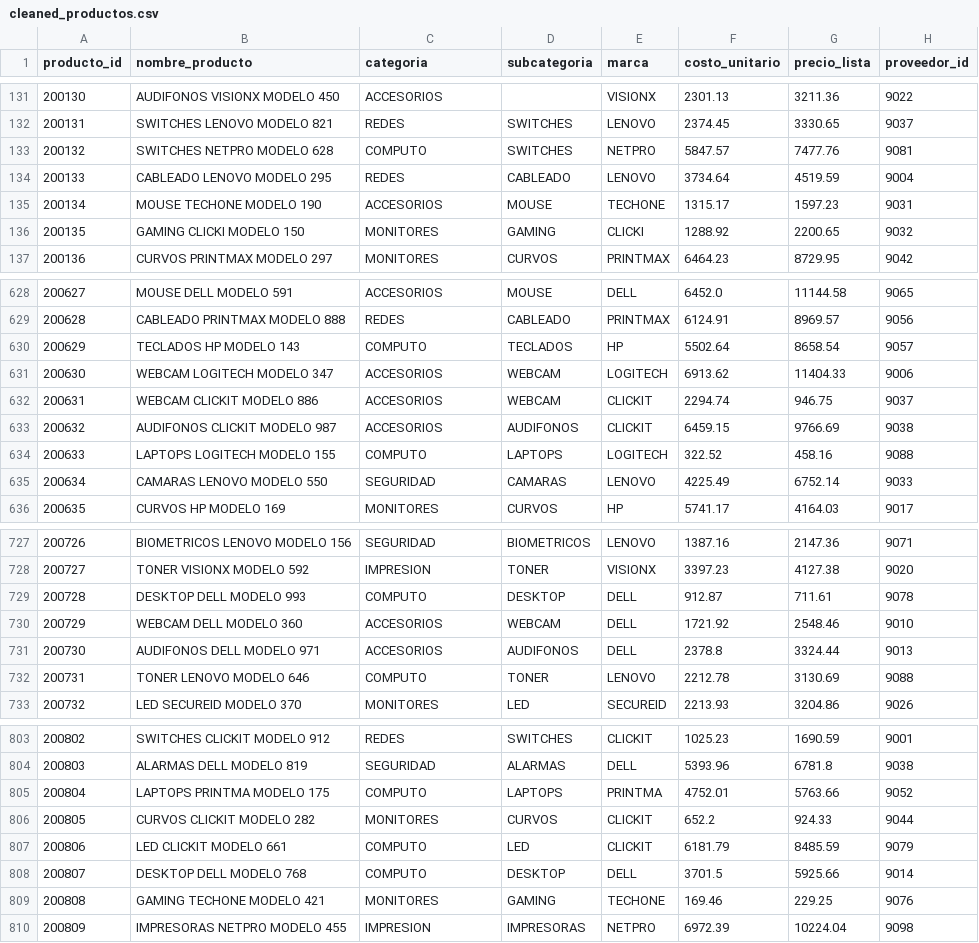
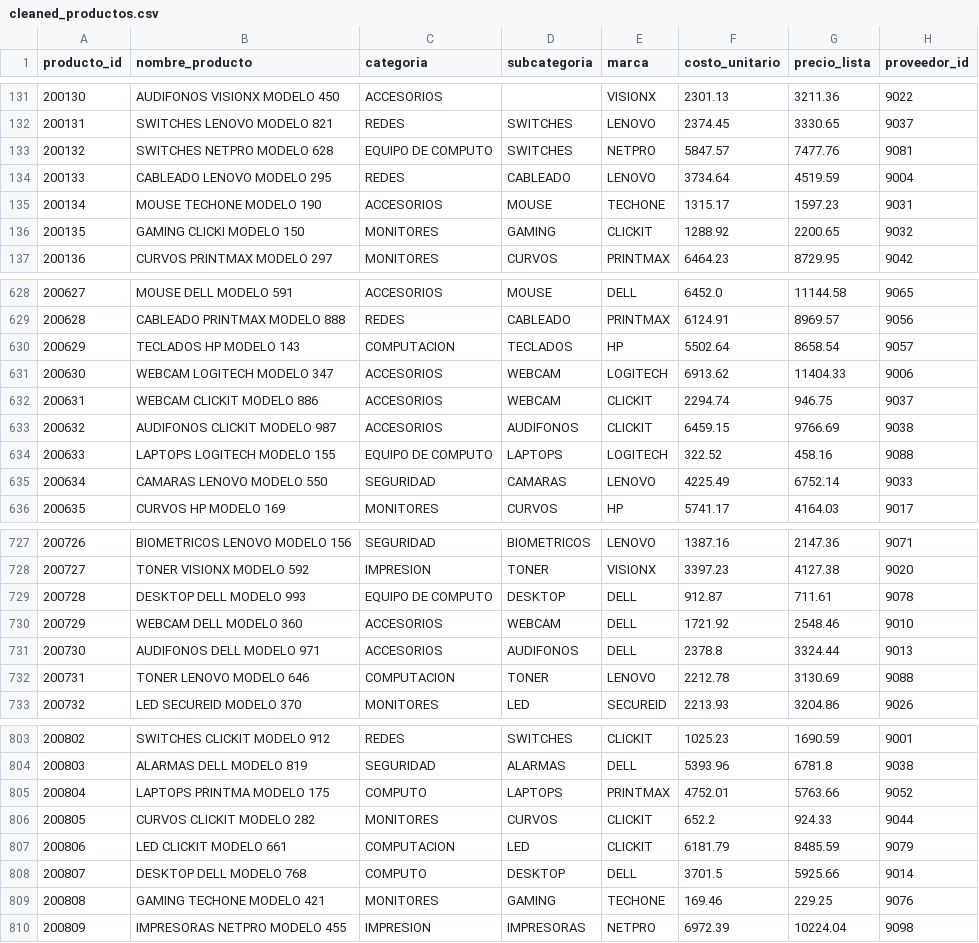
Before and after one commit to eu-beltrn/Proyecto-Capstone, a CSV file: data/processed/cleaned_productos.csv, drawn as a sheet; only a part is shown, gaps mark what is left out; the diff covers the shown part only.

```diff
--- a/data/processed/cleaned_productos.csv
+++ b/data/processed/cleaned_productos.csv
@@ -132,6 +132,6 @@ producto_id,nombre_producto,categoria,subcategoria,marca,costo_unitario,precio_l
 200131,SWITCHES LENOVO MODELO 821,REDES,SWITCHES,LENOVO,2374.45,3330.65,9037
-200132,SWITCHES NETPRO MODELO 628,COMPUTO,SWITCHES,NETPRO,5847.57,7477.76,9081
+200132,SWITCHES NETPRO MODELO 628,EQUIPO DE COMPUTO,SWITCHES,NETPRO,5847.57,7477.76,9081
 200133,CABLEADO LENOVO MODELO 295,REDES,CABLEADO,LENOVO,3734.64,4519.59,9004
 200134,MOUSE TECHONE MODELO 190,ACCESORIOS,MOUSE,TECHONE,1315.17,1597.23,9031
-200135,GAMING CLICKI MODELO 150,MONITORES,GAMING,CLICKI,1288.92,2200.65,9032
+200135,GAMING CLICKI MODELO 150,MONITORES,GAMING,CLICKIT,1288.92,2200.65,9032
 200136,CURVOS PRINTMAX MODELO 297,MONITORES,CURVOS,PRINTMAX,6464.23,8729.95,9042
@@ -629,3 +629,3 @@ producto_id,nombre_producto,categoria,subcategoria,marca,costo_unitario,precio_l
 200628,CABLEADO PRINTMAX MODELO 888,REDES,CABLEADO,PRINTMAX,6124.91,8969.57,9056
-200629,TECLADOS HP MODELO 143,COMPUTO,TECLADOS,HP,5502.64,8658.54,9057
+200629,TECLADOS HP MODELO 143,COMPUTACION,TECLADOS,HP,5502.64,8658.54,9057
 200630,WEBCAM LOGITECH MODELO 347,ACCESORIOS,WEBCAM,LOGITECH,6913.62,11404.33,9006
@@ -633,3 +633,3 @@ producto_id,nombre_producto,categoria,subcategoria,marca,costo_unitario,precio_l
 200632,AUDIFONOS CLICKIT MODELO 987,ACCESORIOS,AUDIFONOS,CLICKIT,6459.15,9766.69,9038
-200633,LAPTOPS LOGITECH MODELO 155,COMPUTO,LAPTOPS,LOGITECH,322.52,458.16,9088
+200633,LAPTOPS LOGITECH MODELO 155,EQUIPO DE COMPUTO,LAPTOPS,LOGITECH,322.52,458.16,9088
 200634,CAMARAS LENOVO MODELO 550,SEGURIDAD,CAMARAS,LENOVO,4225.49,6752.14,9033
@@ -728,6 +728,6 @@ producto_id,nombre_producto,categoria,subcategoria,marca,costo_unitario,precio_l
 200727,TONER VISIONX MODELO 592,IMPRESION,TONER,VISIONX,3397.23,4127.38,9020
-200728,DESKTOP DELL MODELO 993,COMPUTO,DESKTOP,DELL,912.87,711.61,9078
+200728,DESKTOP DELL MODELO 993,EQUIPO DE COMPUTO,DESKTOP,DELL,912.87,711.61,9078
 200729,WEBCAM DELL MODELO 360,ACCESORIOS,WEBCAM,DELL,1721.92,2548.46,9010
 200730,AUDIFONOS DELL MODELO 971,ACCESORIOS,AUDIFONOS,DELL,2378.8,3324.44,9013
-200731,TONER LENOVO MODELO 646,COMPUTO,TONER,LENOVO,2212.78,3130.69,9088
+200731,TONER LENOVO MODELO 646,COMPUTACION,TONER,LENOVO,2212.78,3130.69,9088
 200732,LED SECUREID MODELO 370,MONITORES,LED,SECUREID,2213.93,3204.86,9026
@@ -804,5 +804,5 @@ producto_id,nombre_producto,categoria,subcategoria,marca,costo_unitario,precio_l
 200803,ALARMAS DELL MODELO 819,SEGURIDAD,ALARMAS,DELL,5393.96,6781.8,9038
-200804,LAPTOPS PRINTMA MODELO 175,COMPUTO,LAPTOPS,PRINTMA,4752.01,5763.66,9052
+200804,LAPTOPS PRINTMA MODELO 175,COMPUTO,LAPTOPS,PRINTMAX,4752.01,5763.66,9052
 200805,CURVOS CLICKIT MODELO 282,MONITORES,CURVOS,CLICKIT,652.2,924.33,9044
-200806,LED CLICKIT MODELO 661,COMPUTO,LED,CLICKIT,6181.79,8485.59,9079
+200806,LED CLICKIT MODELO 661,COMPUTACION,LED,CLICKIT,6181.79,8485.59,9079
 200807,DESKTOP DELL MODELO 768,COMPUTO,DESKTOP,DELL,3701.5,5925.66,9014
```
Also changed, not shown: 60 edited cells elsewhere in this file, 4 other files.
